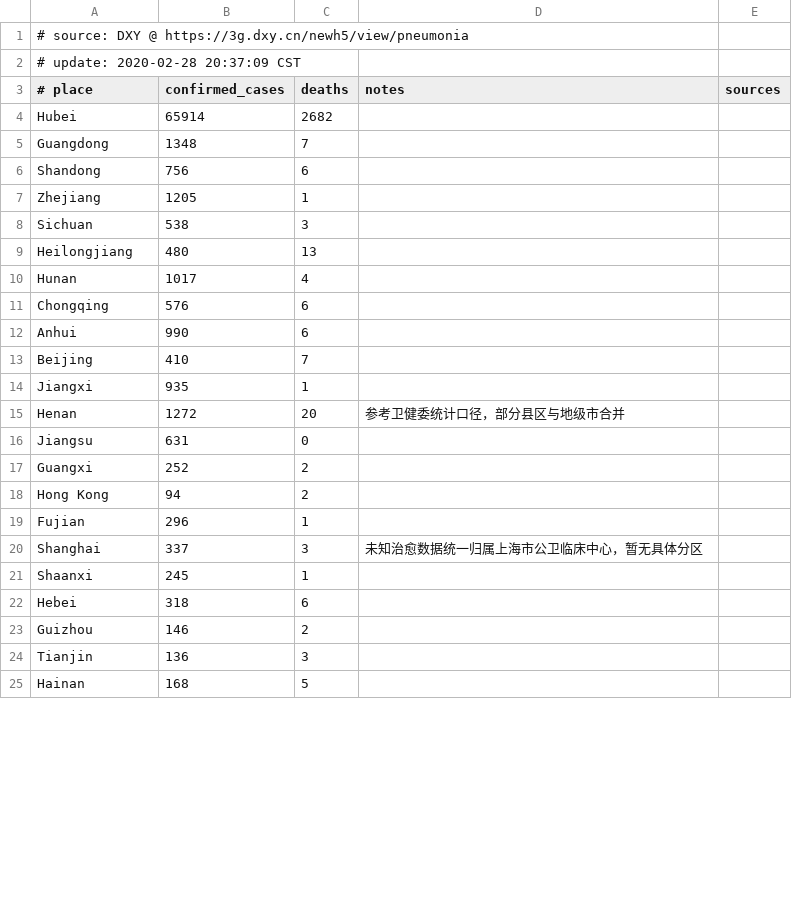
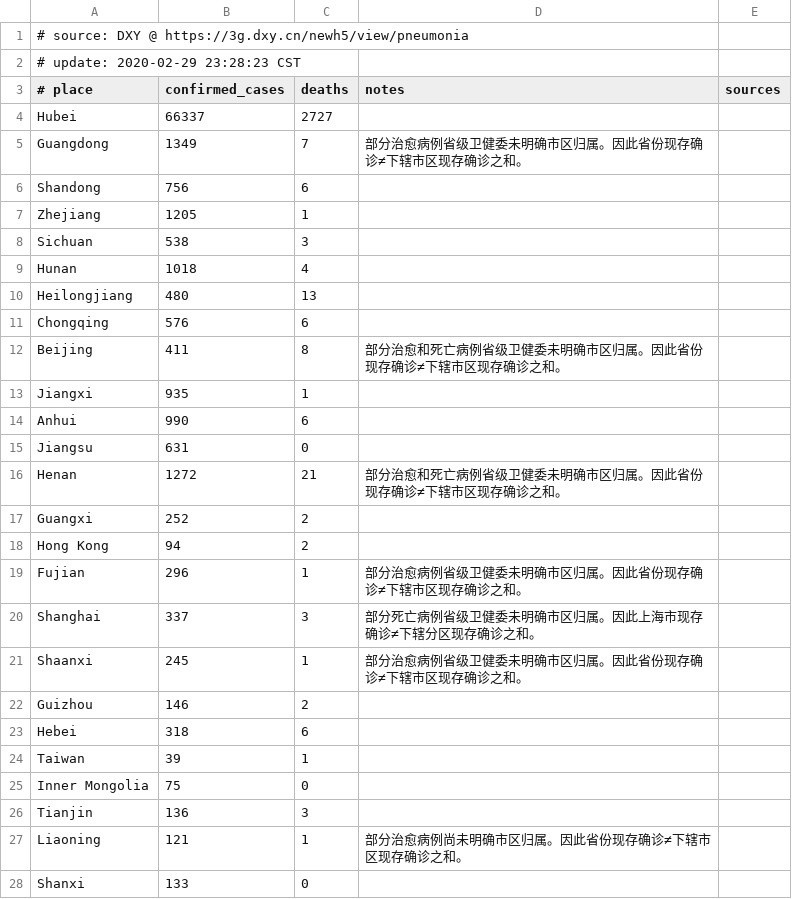
Before and after one commit to alphacyber-covid19/2019-wuhan-coronavirus-data, a CSV file: data-sources/dxy/data/pre-latest.csv, drawn as a sheet; only a part is shown; the shorter side is filled out with more unchanged rows; the diff covers the shown part only.

```diff
--- a/data-sources/dxy/data/pre-latest.csv
+++ b/data-sources/dxy/data/pre-latest.csv
@@ -1,6 +1,6 @@
 # source: DXY @ https://3g.dxy.cn/newh5/view/pneumonia
-# update: 2020-02-28 20:37:09 CST
+# update: 2020-02-29 23:28:23 CST
 # place|confirmed_cases|deaths|notes|sources
-Hubei|65914|2682||
-Guangdong|1348|7||
+Hubei|66337|2727||
+Guangdong|1349|7|部分治愈病例省级卫健委未明确市区归属。因此省份现存确诊≠下辖市区现存确诊之和。|
 Shandong|756|6||
@@ -8,17 +8,21 @@ Zhejiang|1205|1||
 Sichuan|538|3||
+Hunan|1018|4||
 Heilongjiang|480|13||
-Hunan|1017|4||
 Chongqing|576|6||
+Beijing|411|8|部分治愈和死亡病例省级卫健委未明确市区归属。因此省份现存确诊≠下辖市区现存确诊之和。|
+Jiangxi|935|1||
 Anhui|990|6||
-Beijing|410|7||
-Jiangxi|935|1||
-Henan|1272|20|参考卫健委统计口径，部分县区与地级市合并|
 Jiangsu|631|0||
+Henan|1272|21|部分治愈和死亡病例省级卫健委未明确市区归属。因此省份现存确诊≠下辖市区现存确诊之和。|
 Guangxi|252|2||
 Hong Kong|94|2||
-Fujian|296|1||
-Shanghai|337|3|未知治愈数据统一归属上海市公卫临床中心，暂无具体分区|
-Shaanxi|245|1||
+Fujian|296|1|部分治愈病例省级卫健委未明确市区归属。因此省份现存确诊≠下辖市区现存确诊之和。|
+Shanghai|337|3|部分死亡病例省级卫健委未明确市区归属。因此上海市现存确诊≠下辖分区现存确诊之和。|
+Shaanxi|245|1|部分治愈病例省级卫健委未明确市区归属。因此省份现存确诊≠下辖市区现存确诊之和。|
+Guizhou|146|2||
 Hebei|318|6||
-Guizhou|146|2||
+Taiwan|39|1||
+Inner Mongolia|75|0||
 Tianjin|136|3||
+Liaoning|121|1|部分治愈病例尚未明确市区归属。因此省份现存确诊≠下辖市区现存确诊之和。|
+Shanxi|133|0||
```
Also changed, not shown: 2 removed rows, 2 moved rows and 3 edited cells elsewhere in this file, data-sources/bno/data/sample.csv, 7 other files.
